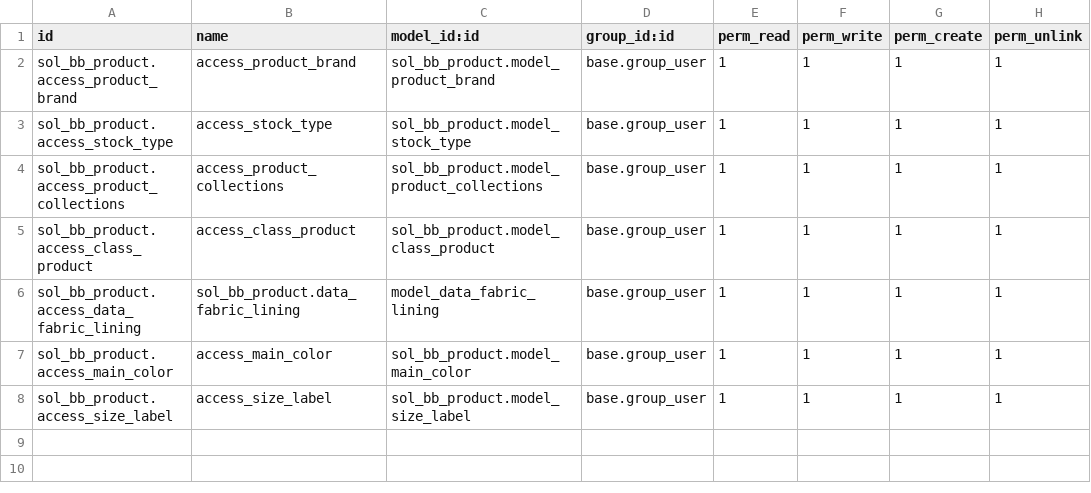
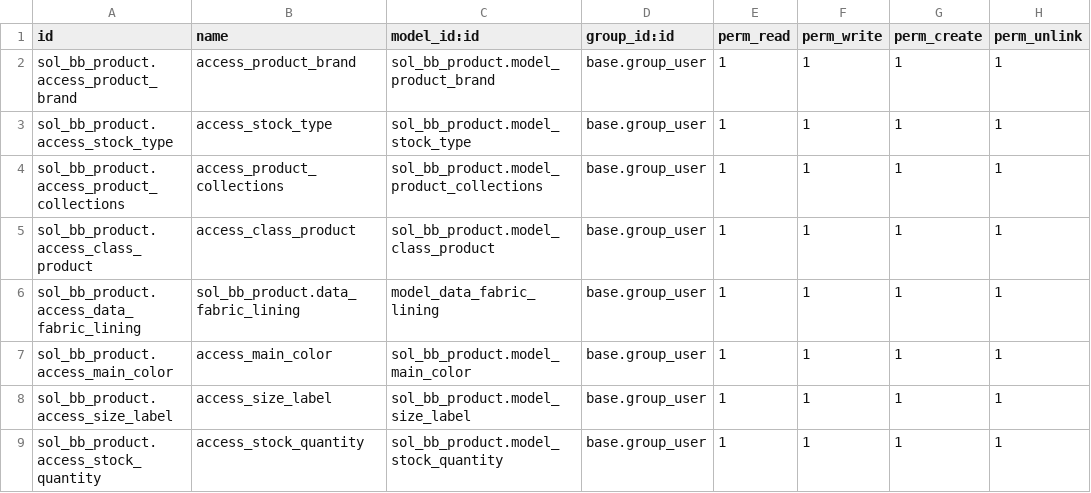
Before and after one commit to SolusiIntegrasiPersada/bambooblonde, a CSV file: sol_bb_product/security/ir.model.access.csv, drawn as a sheet.

```diff
--- a/sol_bb_product/security/ir.model.access.csv
+++ b/sol_bb_product/security/ir.model.access.csv
@@ -8 +8,2 @@ sol_bb_product.access_main_color,access_main_color,sol_bb_product.model_main_col
 sol_bb_product.access_size_label,access_size_label,sol_bb_product.model_size_label,base.group_user,1,1,1,1
+sol_bb_product.access_stock_quantity,access_stock_quantity,sol_bb_product.model_stock_quantity,base.group_user,1,1,1,1
```
Also changed, not shown: 7 other files.
